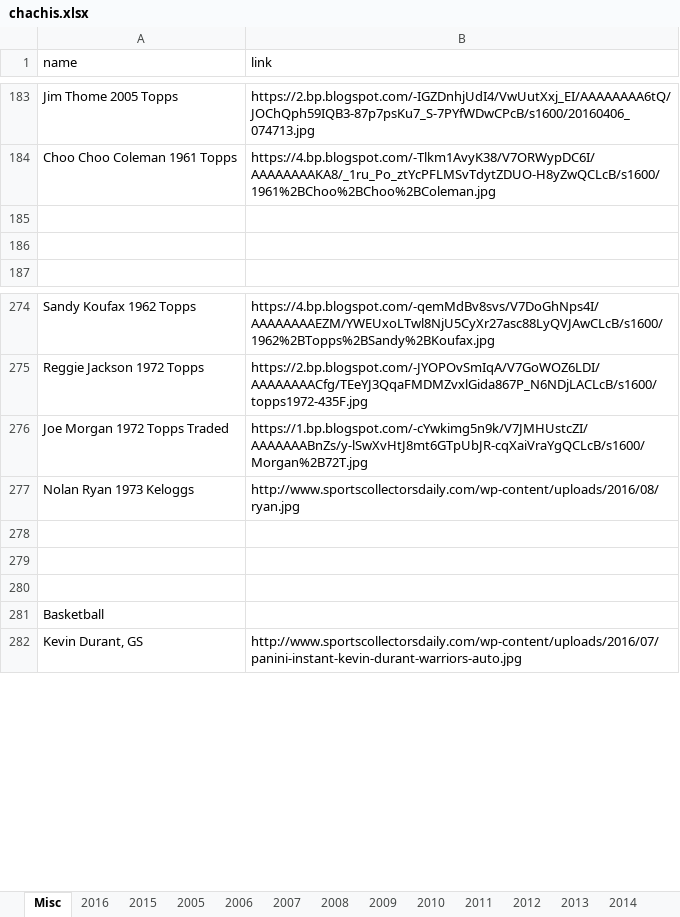
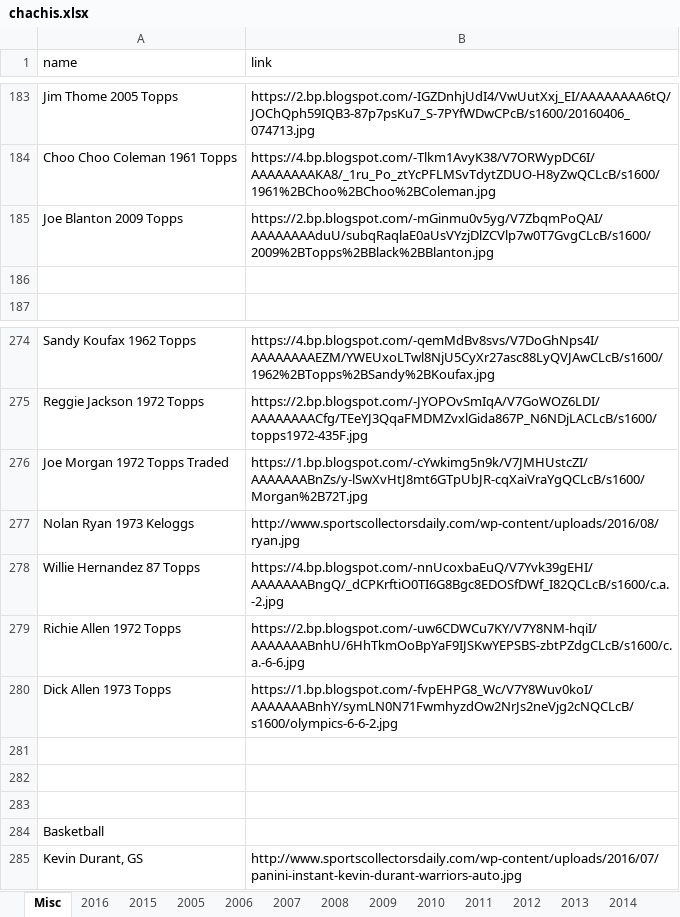
Before and after one commit to Wolfbane50/myApp, an Excel workbook: chachis.xlsx, sheet Misc, drawn as a sheet; only a part is shown, gaps mark what is left out; values as stored, in another font and other column widths than the file's, no borders; the diff names each change by its address in the sheet, - before the commit and + after, or states it on an @@ line.

```diff
--- a/chachis.xlsx (sheet Misc)
+++ b/chachis.xlsx (sheet Misc)
-row 185: (empty)
+row 185: Joe Blanton 2009 Topps | https://2.bp.blogspot.com/-mGinmu0v5yg/V7ZbqmPoQAI/AAAAAAAAduU/subqRaqlaE0aUsVYzjDlZCVlp7w0T7GvgCLcB/s1600/2009%2BTopps%2BBlack%2BBlanton.jpg
+row 278: Willie Hernandez 87 Topps | https://4.bp.blogspot.com/-nnUcoxbaEuQ/V7Yvk39gEHI/AAAAAAABngQ/_dCPKrftiO0TI6G8Bgc8EDOSfDWf_I82QCLcB/s1600/c.a.-2.jpg
+row 279: Richie Allen 1972 Topps | https://2.bp.blogspot.com/-uw6CDWCu7KY/V7Y8NM-hqiI/AAAAAAABnhU/6HhTkmOoBpYaF9IJSKwYEPSBS-zbtPZdgCLcB/s1600/c.a.-6-6.jpg
+row 280: Dick Allen 1973 Topps | https://1.bp.blogspot.com/-fvpEHPG8_Wc/V7Y8Wuv0koI/AAAAAAABnhY/symLN0N71FwmhyzdOw2NrJs2neVjg2cNQCLcB/s1600/olympics-6-6-2.jpg
```
Also changed, not shown: 9 other files.
